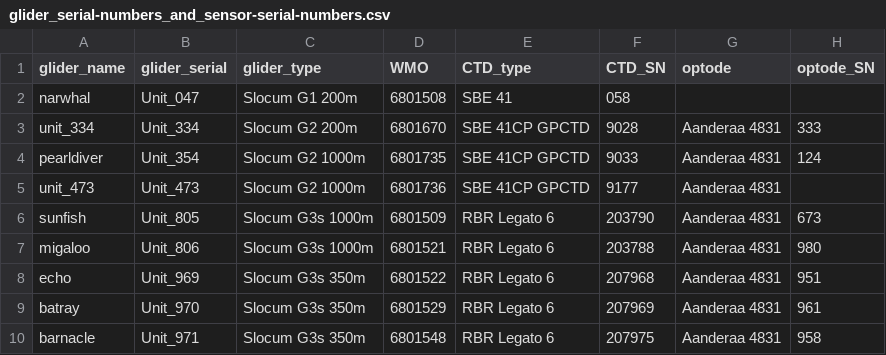
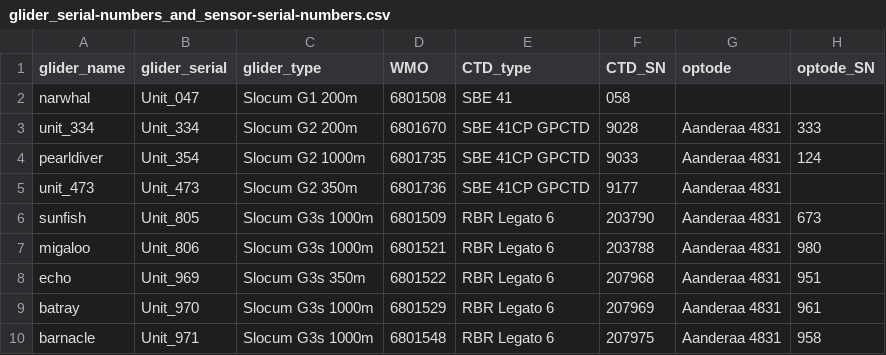
Before and after one commit to OceanGNS/PGPT, a CSV file: glider_reference_information/glider_serial-numbers_and_sensor-serial-numbers.csv, drawn as a sheet.

Commit message:
Update glider_serial-numbers_and_sensor-serial-numbers.csv

```diff
--- a/glider_reference_information/glider_serial-numbers_and_sensor-serial-numbers.csv
+++ b/glider_reference_information/glider_serial-numbers_and_sensor-serial-numbers.csv
@@ -4,3 +4,3 @@ unit_334,Unit_334,Slocum G2 200m,6801670,SBE 41CP GPCTD,9028,Aanderaa 4831,333
 pearldiver,Unit_354,Slocum G2 1000m,6801735,SBE 41CP GPCTD,9033,Aanderaa 4831,124
-unit_473,Unit_473,Slocum G2 1000m,6801736,SBE 41CP GPCTD,9177,Aanderaa 4831,
+unit_473,Unit_473,Slocum G2 350m,6801736,SBE 41CP GPCTD,9177,Aanderaa 4831,
 sunfish,Unit_805,Slocum G3s 1000m,6801509,RBR Legato 6,203790,Aanderaa 4831,673
@@ -8,3 +8,3 @@ migaloo,Unit_806,Slocum G3s 1000m,6801521,RBR Legato 6,203788,Aanderaa 4831,980
 echo,Unit_969,Slocum G3s 350m,6801522,RBR Legato 6,207968,Aanderaa 4831,951
-batray,Unit_970,Slocum G3s 350m,6801529,RBR Legato 6,207969,Aanderaa 4831,961
-barnacle,Unit_971,Slocum G3s 350m,6801548,RBR Legato 6,207975,Aanderaa 4831,958
+batray,Unit_970,Slocum G3s 1000m,6801529,RBR Legato 6,207969,Aanderaa 4831,961
+barnacle,Unit_971,Slocum G3s 1000m,6801548,RBR Legato 6,207975,Aanderaa 4831,958
```
